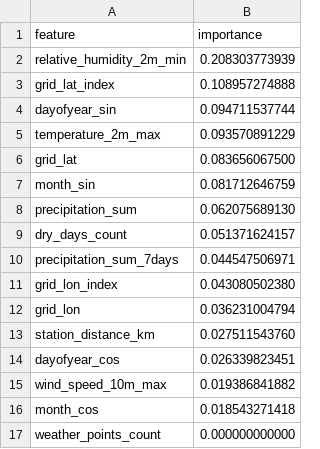
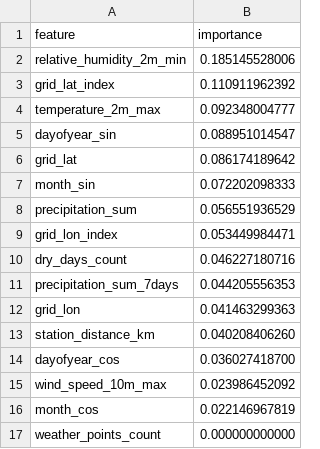
Before and after one commit to InboxMeNow/Wildfire-Early-Warning-System, a CSV file: reports/feature_importance_week1.csv, drawn as a sheet.

```diff
--- a/reports/feature_importance_week1.csv
+++ b/reports/feature_importance_week1.csv
@@ -1,17 +1,17 @@
 feature,importance
-relative_humidity_2m_min,0.208303773939
-grid_lat_index,0.108957274888
-dayofyear_sin,0.094711537744
-temperature_2m_max,0.093570891229
-grid_lat,0.083656067500
-month_sin,0.081712646759
-precipitation_sum,0.062075689130
-dry_days_count,0.051371624157
-precipitation_sum_7days,0.044547506971
-grid_lon_index,0.043080502380
-grid_lon,0.036231004794
-station_distance_km,0.027511543760
-dayofyear_cos,0.026339823451
-wind_speed_10m_max,0.019386841882
-month_cos,0.018543271418
+relative_humidity_2m_min,0.185145528006
+grid_lat_index,0.110911962392
+temperature_2m_max,0.092348004777
+dayofyear_sin,0.088951014547
+grid_lat,0.086174189642
+month_sin,0.072202098333
+precipitation_sum,0.056551936529
+grid_lon_index,0.053449984471
+dry_days_count,0.046227180716
+precipitation_sum_7days,0.044205556353
+grid_lon,0.041463299363
+station_distance_km,0.040208406260
+dayofyear_cos,0.036027418700
+wind_speed_10m_max,0.023986452092
+month_cos,0.022146967819
 weather_points_count,0.000000000000
```
Also changed, not shown: 12 other files.
